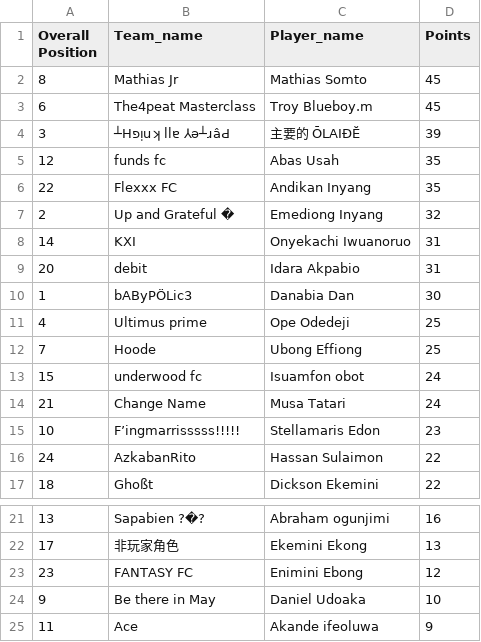
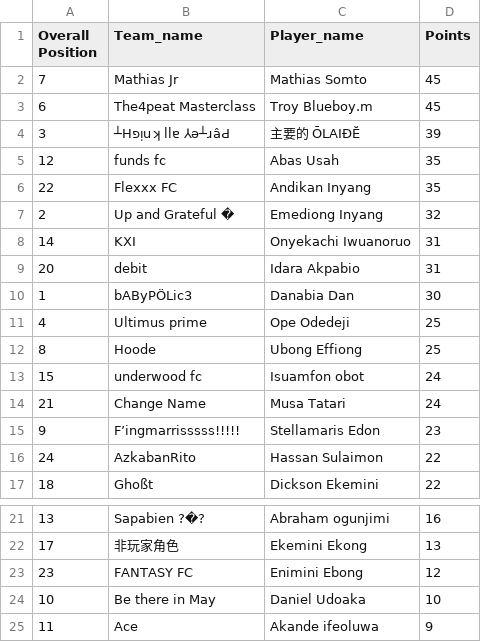
Before and after one commit to Coachsteveee/fpl, a CSV file: fpl_standings.csv, drawn as a sheet; only a part is shown, gaps mark what is left out.

Commit message:
Update FPL standings 2025-01-18 23:51:08

```diff
--- a/fpl_standings.csv
+++ b/fpl_standings.csv
@@ -1,3 +1,3 @@
 Overall Position,Team_name,Player_name,Points
-8,Mathias Jr,Mathias Somto,45
+7,Mathias Jr,Mathias Somto,45
 6,The4peat Masterclass,Troy Blueboy.m,45
@@ -11,6 +11,6 @@ Overall Position,Team_name,Player_name,Points
 4,Ultimus prime,Ope Odedeji,25
-7,Hoode,Ubong Effiong,25
+8,Hoode,Ubong Effiong,25
 15,underwood fc,Isuamfon obot,24
 21,Change Name,Musa Tatari,24
-10,F’ingmarrisssss!!!!!,Stellamaris Edon,23
+9,F’ingmarrisssss!!!!!,Stellamaris Edon,23
 24,AzkabanRito,Hassan Sulaimon,22
@@ -23,3 +23,3 @@ Overall Position,Team_name,Player_name,Points
 23,FANTASY FC,Enimini Ebong,12
-9,Be there in May,Daniel Udoaka,10
+10,Be there in May,Daniel Udoaka,10
 11,Ace,Akande ifeoluwa,9
```
